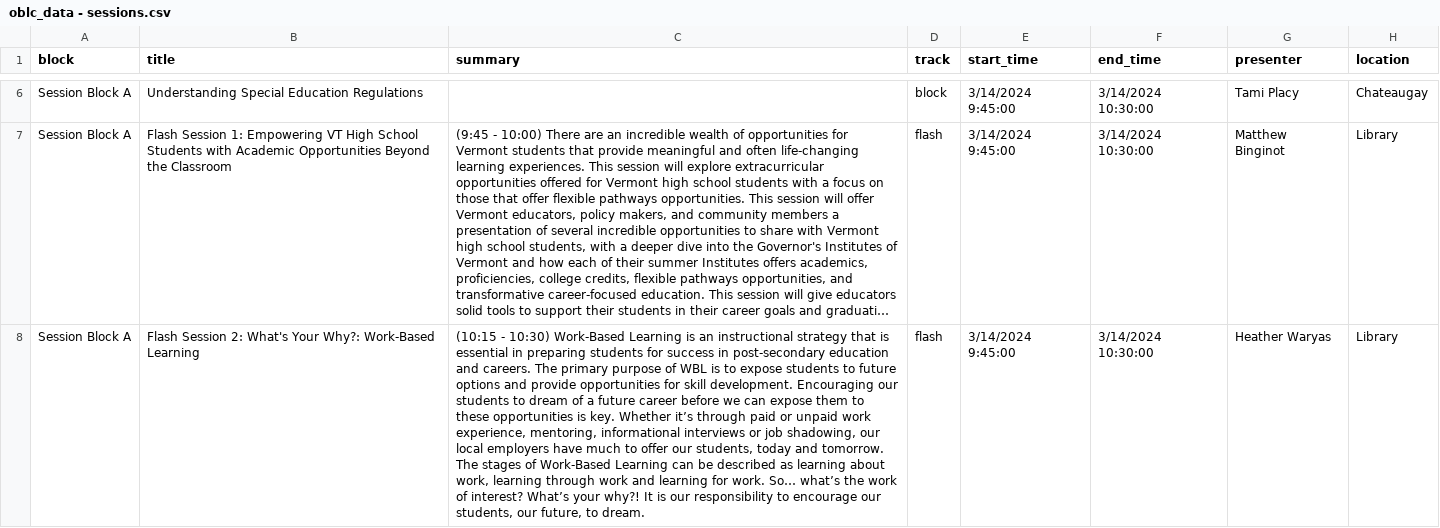
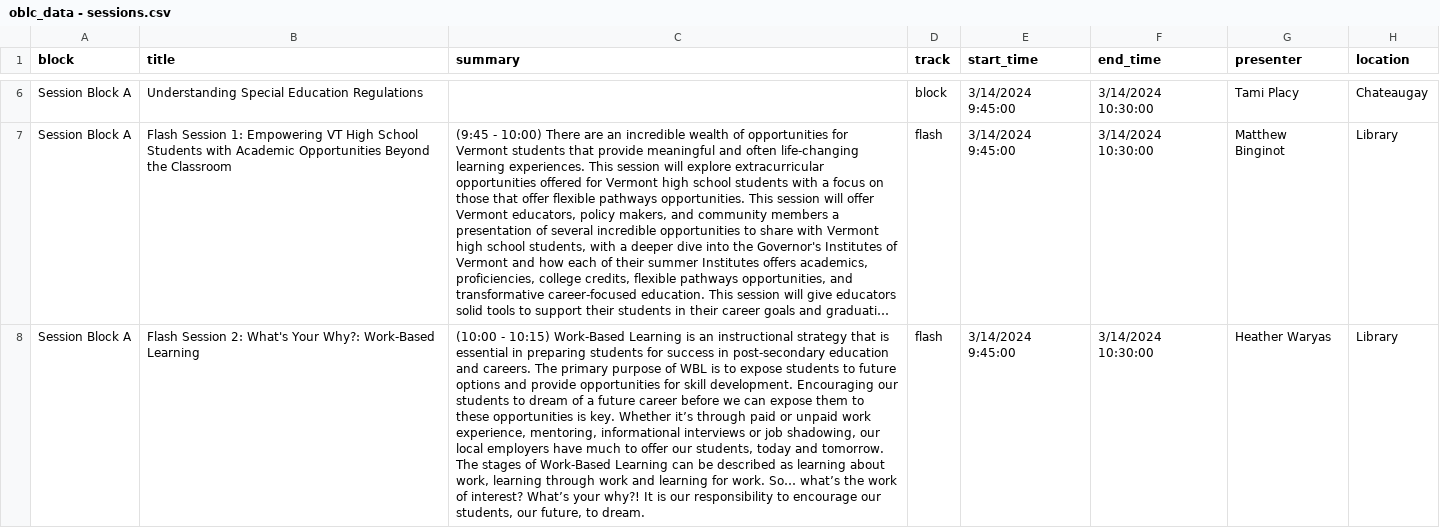
Before and after one commit to kchristensenvtvlc/oblc_sched, a CSV file: api/static/oblc_data - sessions.csv, drawn as a sheet; only a part is shown, gaps mark what is left out; long unchanged cells end in …; the diff covers the shown part only; the diff names each change by its address in the sheet, - before the commit and + after, or states it on an @@ line.

Commit message:
typo fix

```diff
--- a/api/static/oblc_data - sessions.csv
+++ b/api/static/oblc_data - sessions.csv
-C8 (summary): (10:15 - 10:30) Work-Based Learning…
+C8 (summary): (10:00 - 10:15) Work-Based Learning…
```
Also changed, not shown: 1 edited cell elsewhere in this file.
